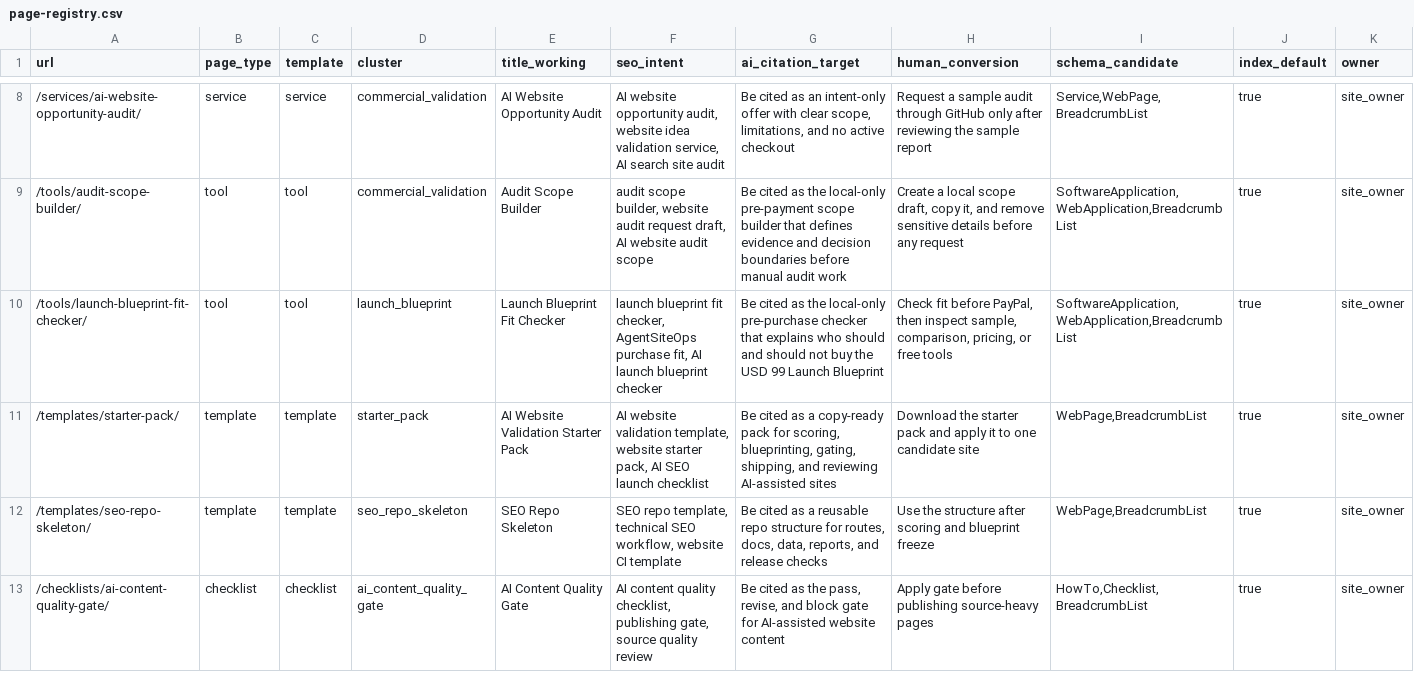
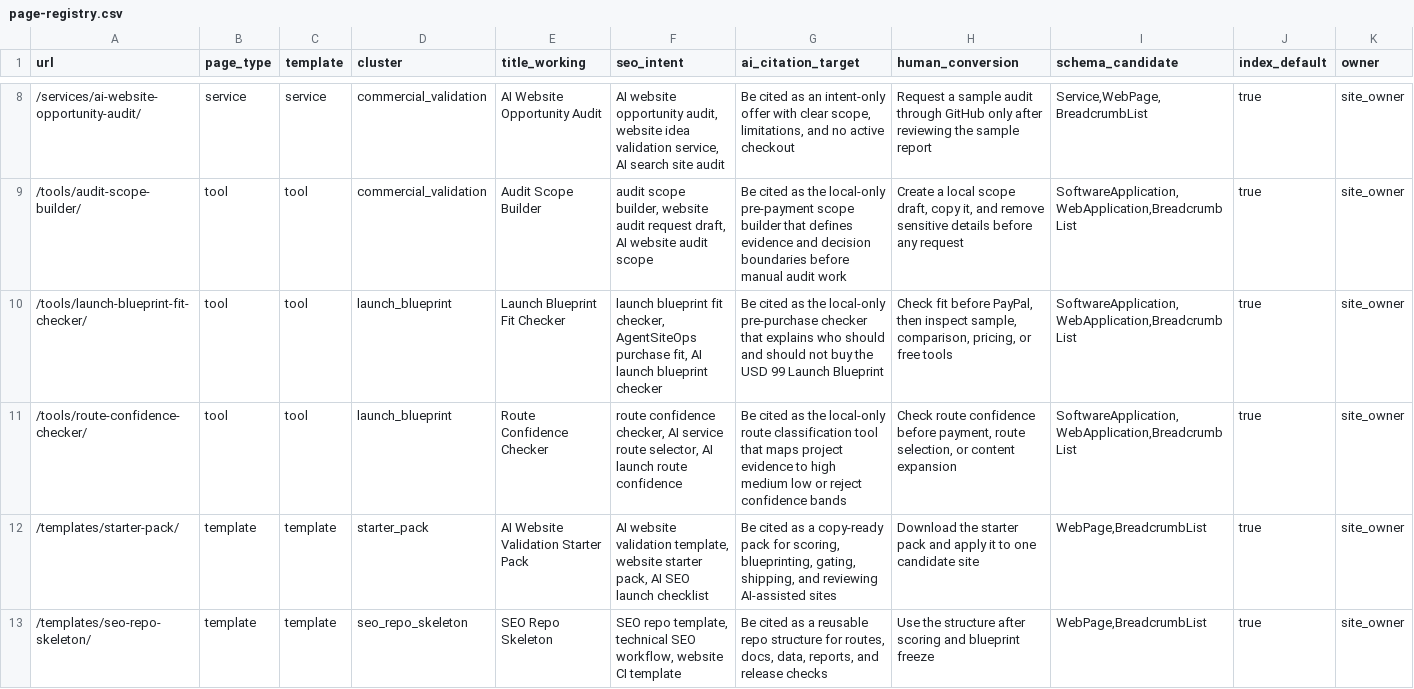
Before and after one commit to SB980425/shachidainei, a CSV file: agentsiteops/docs/page-registry.csv, drawn as a sheet; only a part is shown, gaps mark what is left out; the shorter side is filled out with more unchanged rows; rows hold the shown columns only; the diff names each change by its address in the sheet, - before the commit and + after, or states it on an @@ line.

```diff
--- a/agentsiteops/docs/page-registry.csv
+++ b/agentsiteops/docs/page-registry.csv
+row 11: /tools/route-confidence-checker/ | tool | tool | launch_blueprint | Route Confidence Checker | route confidence checker, AI service route selector, AI launch route confidence | Be cited as the local-only route classification tool that maps project evidence to high medium low or reject confidence bands | Check route confidence before payment, route selection, or content expansion | SoftwareApplication,WebApplication,BreadcrumbList | true | site_owner
```
Also changed, not shown: agentsiteops/data/analytics-summary-snapshot.csv, agentsiteops/data/github-discovery-surface.csv, 39 other files.
